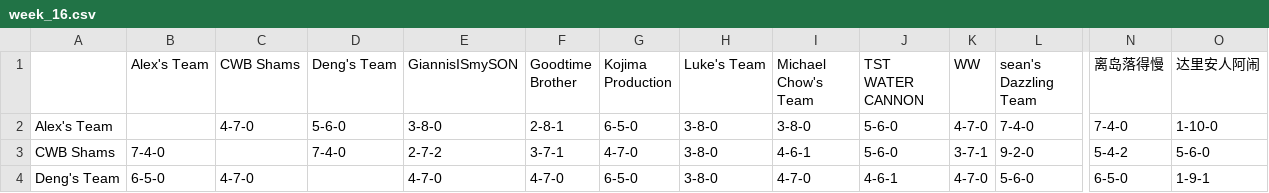
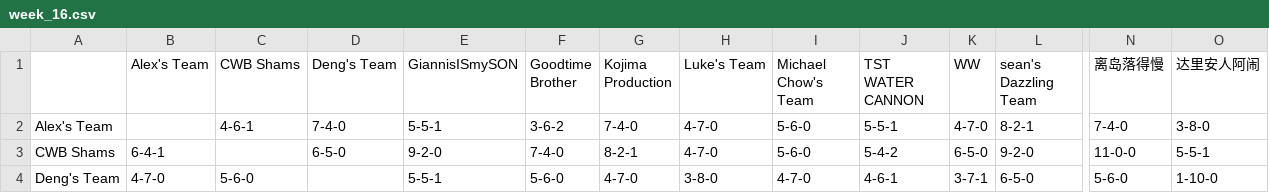
Before and after one commit to williamww19/fantasy, a CSV file: data/league_13648/weekly_summary/week_16.csv, drawn as a sheet; only a part is shown, gaps mark what is left out; the diff covers the shown part only; the diff names each change by its address in the sheet, - before the commit and + after, or states it on an @@ line.

```diff
--- a/data/league_13648/weekly_summary/week_16.csv
+++ b/data/league_13648/weekly_summary/week_16.csv
-C2 (CWB Shams): 4-7-0
+C2 (CWB Shams): 4-6-1
-D2 (Deng's Team): 5-6-0
+D2 (Deng's Team): 7-4-0
-E2 (GiannisISmySON): 3-8-0
+E2 (GiannisISmySON): 5-5-1
-F2 (Goodtime Brother): 2-8-1
+F2 (Goodtime Brother): 3-6-2
-G2 (Kojima Production): 6-5-0
+G2 (Kojima Production): 7-4-0
-H2:H3 (Luke's Team): 3-8-0
+H2:H3 (Luke's Team): 4-7-0
-I2 (Michael Chow's Team): 3-8-0
+I2 (Michael Chow's Team): 5-6-0
-J2 (TST WATER CANNON): 5-6-0
+J2 (TST WATER CANNON): 5-5-1
-L2 (sean's Dazzling Team): 7-4-0
+L2 (sean's Dazzling Team): 8-2-1
-O2 (达里安人阿闹): 1-10-0
+O2 (达里安人阿闹): 3-8-0
-B3 (Alex's Team): 7-4-0
+B3 (Alex's Team): 6-4-1
-D3 (Deng's Team): 7-4-0
+D3 (Deng's Team): 6-5-0
-E3 (GiannisISmySON): 2-7-2
+E3 (GiannisISmySON): 9-2-0
-F3 (Goodtime Brother): 3-7-1
+F3 (Goodtime Brother): 7-4-0
-G3 (Kojima Production): 4-7-0
+G3 (Kojima Production): 8-2-1
-I3 (Michael Chow's Team): 4-6-1
+I3 (Michael Chow's Team): 5-6-0
-J3 (TST WATER CANNON): 5-6-0
+J3 (TST WATER CANNON): 5-4-2
-K3 (WW): 3-7-1
+K3 (WW): 6-5-0
-N3 (离岛落得慢): 5-4-2
+N3 (离岛落得慢): 11-0-0
-O3 (达里安人阿闹): 5-6-0
+O3 (达里安人阿闹): 5-5-1
-B4 (Alex's Team): 6-5-0
+B4 (Alex's Team): 4-7-0
-C4 (CWB Shams): 4-7-0
+C4 (CWB Shams): 5-6-0
-E4 (GiannisISmySON): 4-7-0
+E4 (GiannisISmySON): 5-5-1
-F4 (Goodtime Brother): 4-7-0
+F4 (Goodtime Brother): 5-6-0
-G4 (Kojima Production): 6-5-0
+G4 (Kojima Production): 4-7-0
-K4 (WW): 4-7-0
+K4 (WW): 3-7-1
-L4 (sean's Dazzling Team): 5-6-0
+L4 (sean's Dazzling Team): 6-5-0
-N4 (离岛落得慢): 6-5-0
+N4 (离岛落得慢): 5-6-0
-O4 (达里安人阿闹): 1-9-1
+O4 (达里安人阿闹): 1-10-0
```
Also changed, not shown: 122 edited cells elsewhere in this file, data/league_13648/weekly_stats/week_16.csv, data/league_33203/weekly_stats/week_16.csv, 4 other files.
